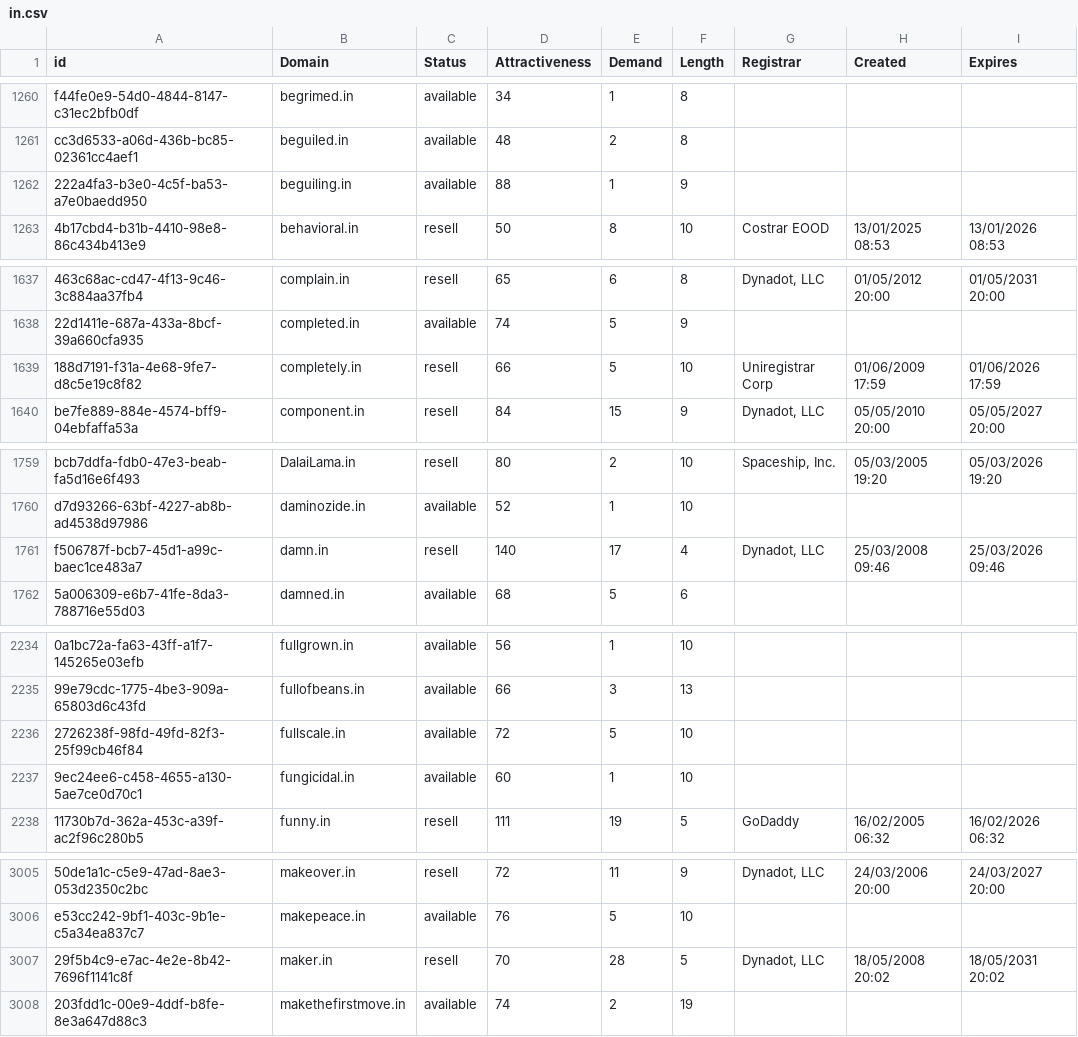
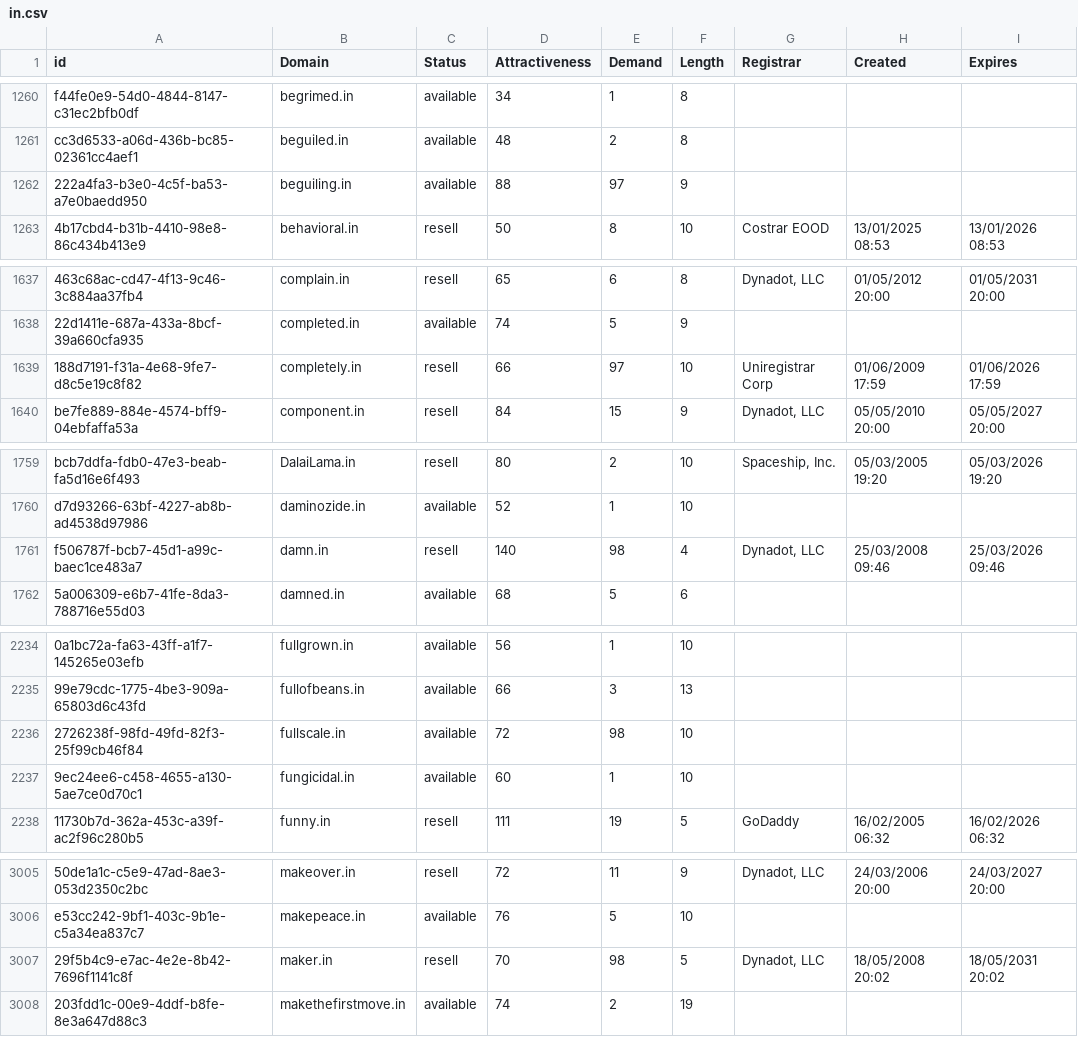
Before and after one commit to UniqueDomains/in-oneword-domains, a CSV file: in.csv, drawn as a sheet; only a part is shown, gaps mark what is left out; the diff covers the shown part only; the diff names each change by its address in the sheet, - before the commit and + after, or states it on an @@ line.

```diff
--- a/in.csv
+++ b/in.csv
-E1262 (Demand): 1
+E1262 (Demand): 97
-E1639 (Demand): 5
+E1639 (Demand): 97
-E1761 (Demand): 17
+E1761 (Demand): 98
-E2236 (Demand): 5
+E2236 (Demand): 98
-E3007 (Demand): 28
+E3007 (Demand): 98
```
Also changed, not shown: 11 edited cells elsewhere in this file, 1 other file.
